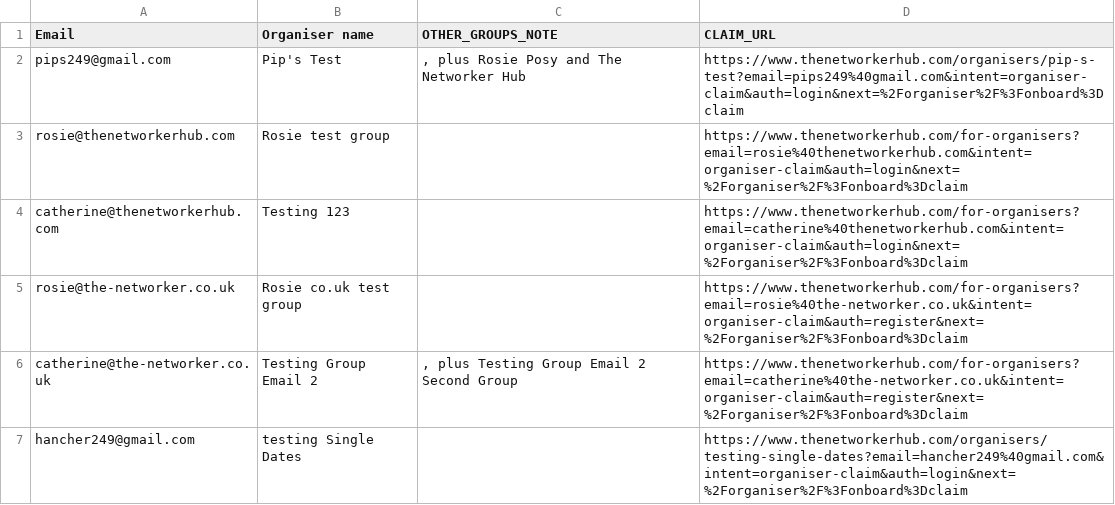
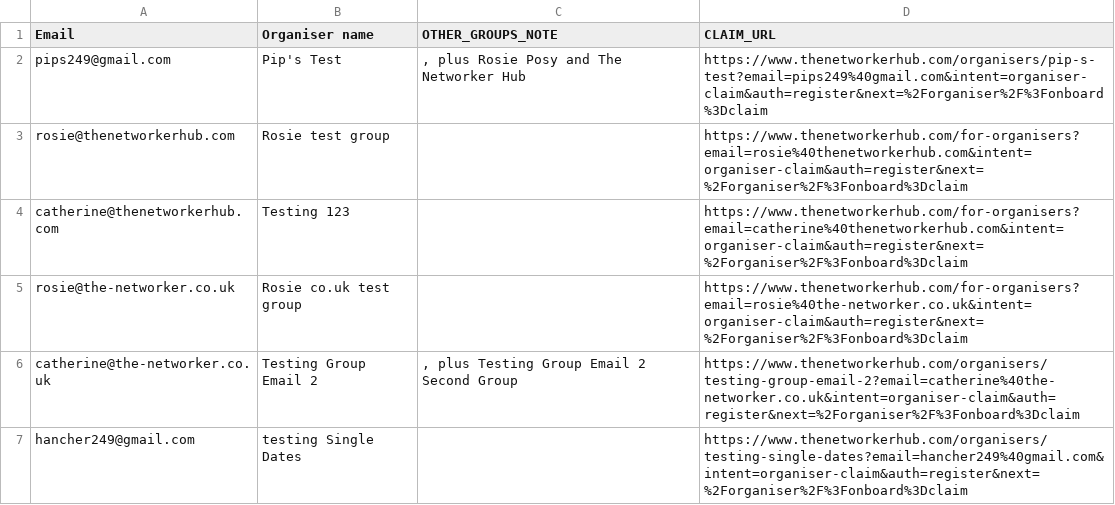
Before and after one commit to pips249-create/The-networker-hub, a CSV file: data/Segment-A-Email2-TEST-Brevo-import.csv, drawn as a sheet.

```diff
--- a/data/Segment-A-Email2-TEST-Brevo-import.csv
+++ b/data/Segment-A-Email2-TEST-Brevo-import.csv
@@ -1,7 +1,7 @@
 Email,Organiser name,OTHER_GROUPS_NOTE,CLAIM_URL
-pips249@gmail.com,"Pip's Test",", plus Rosie Posy and The Networker Hub","https://www.thenetworkerhub.com/organisers/pip-s-test?email=pips249%40gmail.com&intent=organiser-claim&auth=login&next=%2Forganiser%2F%3Fonboard%3Dclaim"
-rosie@thenetworkerhub.com,"Rosie test group","","https://www.thenetworkerhub.com/for-organisers?email=rosie%40thenetworkerhub.com&intent=organiser-claim&auth=login&next=%2Forganiser%2F%3Fonboard%3Dclaim"
-catherine@thenetworkerhub.com,"Testing 123","","https://www.thenetworkerhub.com/for-organisers?email=catherine%40thenetworkerhub.com&intent=organiser-claim&auth=login&next=%2Forganiser%2F%3Fonboard%3Dclaim"
+pips249@gmail.com,"Pip's Test",", plus Rosie Posy and The Networker Hub","https://www.thenetworkerhub.com/organisers/pip-s-test?email=pips249%40gmail.com&intent=organiser-claim&auth=register&next=%2Forganiser%2F%3Fonboard%3Dclaim"
+rosie@thenetworkerhub.com,"Rosie test group","","https://www.thenetworkerhub.com/for-organisers?email=rosie%40thenetworkerhub.com&intent=organiser-claim&auth=register&next=%2Forganiser%2F%3Fonboard%3Dclaim"
+catherine@thenetworkerhub.com,"Testing 123","","https://www.thenetworkerhub.com/for-organisers?email=catherine%40thenetworkerhub.com&intent=organiser-claim&auth=register&next=%2Forganiser%2F%3Fonboard%3Dclaim"
 rosie@the-networker.co.uk,"Rosie co.uk test group","","https://www.thenetworkerhub.com/for-organisers?email=rosie%40the-networker.co.uk&intent=organiser-claim&auth=register&next=%2Forganiser%2F%3Fonboard%3Dclaim"
-catherine@the-networker.co.uk,"Testing Group Email 2",", plus Testing Group Email 2 Second Group","https://www.thenetworkerhub.com/for-organisers?email=catherine%40the-networker.co.uk&intent=organiser-claim&auth=register&next=%2Forganiser%2F%3Fonboard%3Dclaim"
-hancher249@gmail.com,"testing Single Dates","","https://www.thenetworkerhub.com/organisers/testing-single-dates?email=hancher249%40gmail.com&intent=organiser-claim&auth=login&next=%2Forganiser%2F%3Fonboard%3Dclaim"
+catherine@the-networker.co.uk,"Testing Group Email 2",", plus Testing Group Email 2 Second Group","https://www.thenetworkerhub.com/organisers/testing-group-email-2?email=catherine%40the-networker.co.uk&intent=organiser-claim&auth=register&next=%2Forganiser%2F%3Fonboard%3Dclaim"
+hancher249@gmail.com,"testing Single Dates","","https://www.thenetworkerhub.com/organisers/testing-single-dates?email=hancher249%40gmail.com&intent=organiser-claim&auth=register&next=%2Forganiser%2F%3Fonboard%3Dclaim"
```
Also changed, not shown: data/Segment-A-Email2-Brevo-import.csv, 4 other files.
